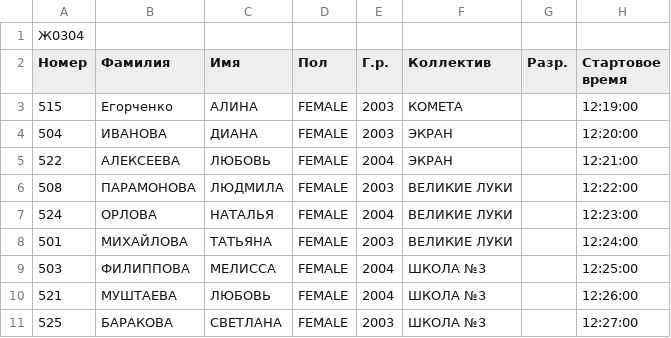
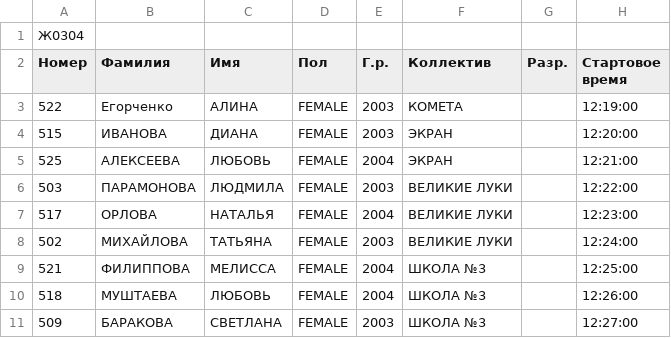
Before and after one commit to ArtyomPeshkov/sport-management-system, a CSV file: csvFiles/configuration/starts/start_Ж0304.csv, drawn as a sheet.

```diff
--- a/csvFiles/configuration/starts/start_Ж0304.csv
+++ b/csvFiles/configuration/starts/start_Ж0304.csv
@@ -2,10 +2,10 @@
 Номер,Фамилия,Имя,Пол,Г.р.,Коллектив,Разр.,Стартовое время
-515,Егорченко,АЛИНА,FEMALE,2003,КОМЕТА,,12:19:00
-504,ИВАНОВА,ДИАНА,FEMALE,2003,ЭКРАН,,12:20:00
-522,АЛЕКСЕЕВА,ЛЮБОВЬ,FEMALE,2004,ЭКРАН,,12:21:00
-508,ПАРАМОНОВА,ЛЮДМИЛА,FEMALE,2003,ВЕЛИКИЕ ЛУКИ,,12:22:00
-524,ОРЛОВА,НАТАЛЬЯ,FEMALE,2004,ВЕЛИКИЕ ЛУКИ,,12:23:00
-501,МИХАЙЛОВА,ТАТЬЯНА,FEMALE,2003,ВЕЛИКИЕ ЛУКИ,,12:24:00
-503,ФИЛИППОВА,МЕЛИССА,FEMALE,2004,ШКОЛА №3,,12:25:00
-521,МУШТАЕВА,ЛЮБОВЬ,FEMALE,2004,ШКОЛА №3,,12:26:00
-525,БАРАКОВА,СВЕТЛАНА,FEMALE,2003,ШКОЛА №3,,12:27:00
+522,Егорченко,АЛИНА,FEMALE,2003,КОМЕТА,,12:19:00
+515,ИВАНОВА,ДИАНА,FEMALE,2003,ЭКРАН,,12:20:00
+525,АЛЕКСЕЕВА,ЛЮБОВЬ,FEMALE,2004,ЭКРАН,,12:21:00
+503,ПАРАМОНОВА,ЛЮДМИЛА,FEMALE,2003,ВЕЛИКИЕ ЛУКИ,,12:22:00
+517,ОРЛОВА,НАТАЛЬЯ,FEMALE,2004,ВЕЛИКИЕ ЛУКИ,,12:23:00
+502,МИХАЙЛОВА,ТАТЬЯНА,FEMALE,2003,ВЕЛИКИЕ ЛУКИ,,12:24:00
+521,ФИЛИППОВА,МЕЛИССА,FEMALE,2004,ШКОЛА №3,,12:25:00
+518,МУШТАЕВА,ЛЮБОВЬ,FEMALE,2004,ШКОЛА №3,,12:26:00
+509,БАРАКОВА,СВЕТЛАНА,FEMALE,2003,ШКОЛА №3,,12:27:00
```
Also changed, not shown: csvFiles/configuration/starts/start_Ж0506.csv, csvFiles/configuration/starts/start_Ж0709.csv, 9 other files.
